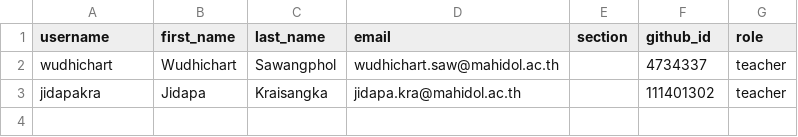
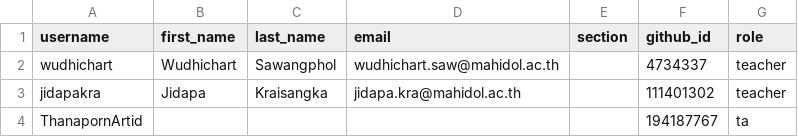
Before and after one commit to MUICT-Class/classroom50, a CSV file: 691-itds242/roster.csv, drawn as a sheet; the diff names each change by its address in the sheet, - before the commit and + after, or states it on an @@ line.

Commit message:
[Classroom 50] Sync 1 member into roster: 691-itds242

```diff
--- a/691-itds242/roster.csv
+++ b/691-itds242/roster.csv
+row 4: ThanapornArtid |  |  |  |  | 194187767 | ta
```
